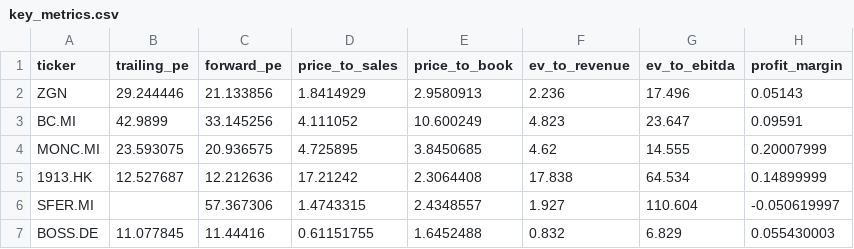
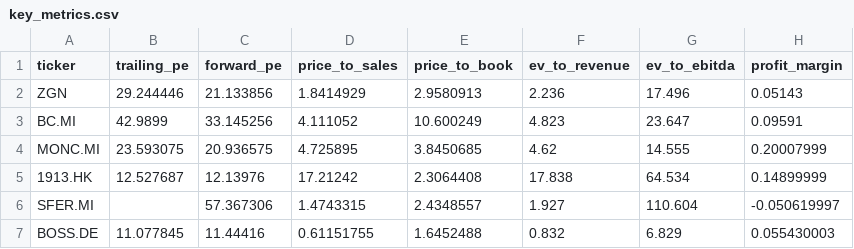
Before and after one commit to iliash-git/zegna-luxury-dashboard, a CSV file: data/key_metrics.csv, drawn as a sheet; only a part is shown; the diff names each change by its address in the sheet, - before the commit and + after, or states it on an @@ line.

```diff
--- a/data/key_metrics.csv
+++ b/data/key_metrics.csv
-C5 (forward_pe): 12.212636
+C5 (forward_pe): 12.13976
```
Also changed, not shown: data/company_info.csv, data/price_history.csv, 1 other file.
